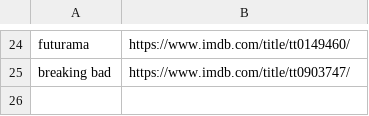
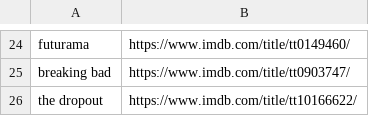
Before and after one commit to kusti420/420recommendations, a CSV file: kusti420recommendations/tv-shows.csv, drawn as a sheet; only a part is shown, gaps mark what is left out.

Commit message:
idk

```diff
--- a/kusti420recommendations/tv-shows.csv
+++ b/kusti420recommendations/tv-shows.csv
@@ -25 +25,2 @@ futurama,https://www.imdb.com/title/tt0149460/
 breaking bad,https://www.imdb.com/title/tt0903747/
+the dropout,https://www.imdb.com/title/tt10166622/
```
